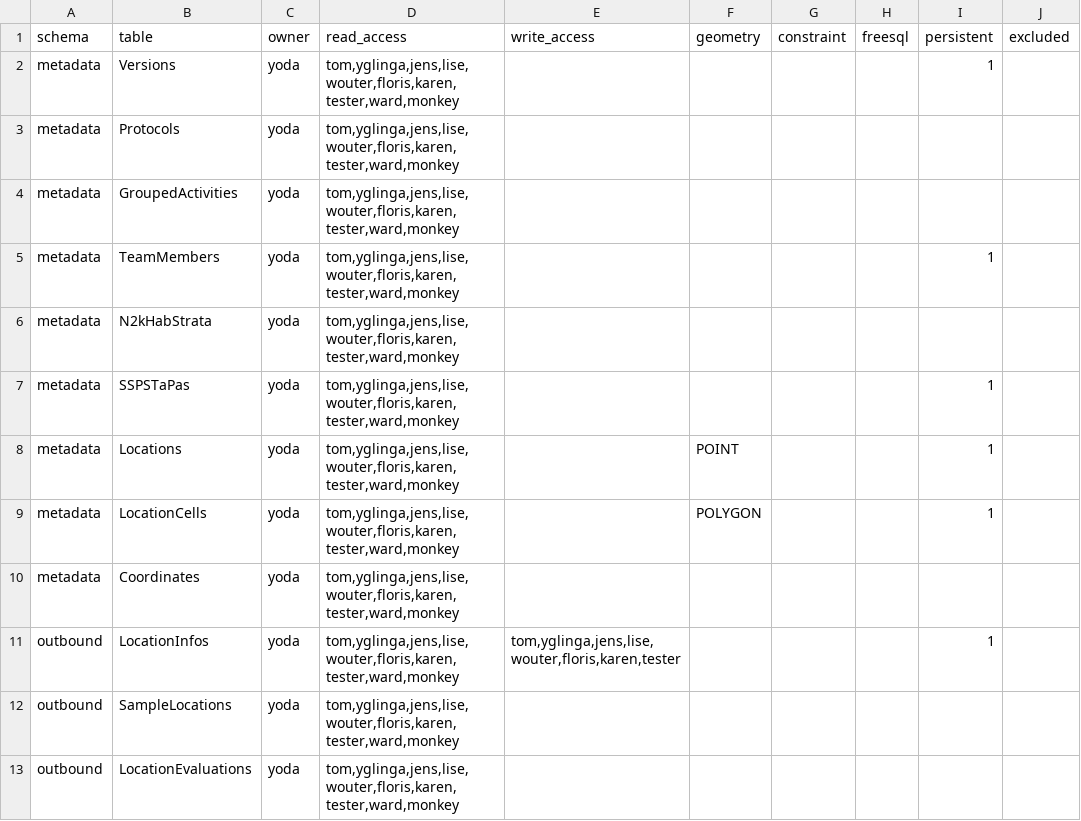
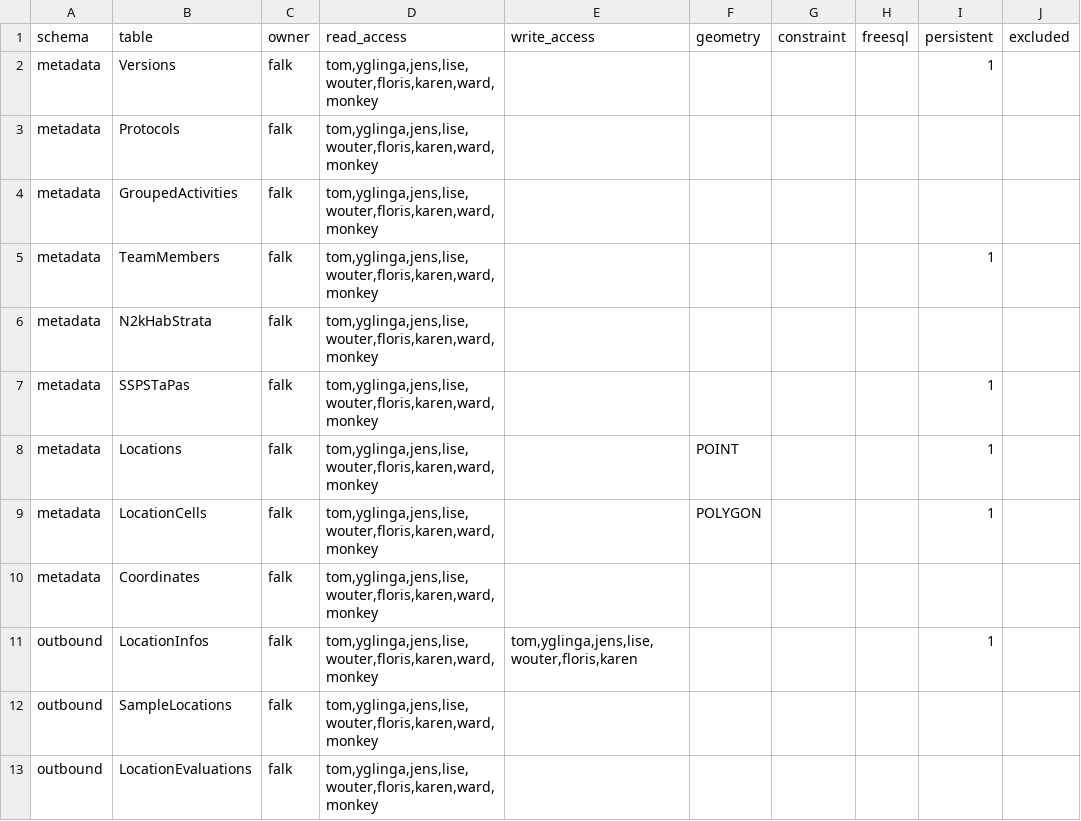
Before and after one commit to inbo/n2khab-mne-monitoring, a CSV file: 900_database_organization/mnmgwdb_db_structure/TABLES.csv, drawn as a sheet; only a part is shown; the diff covers the shown part only; the diff names each change by its address in the sheet, - before the commit and + after, or states it on an @@ line.

```diff
--- a/900_database_organization/mnmgwdb_db_structure/TABLES.csv
+++ b/900_database_organization/mnmgwdb_db_structure/TABLES.csv
-C2:C13 (owner): yoda
+C2:C13 (owner): falk
-D2:D13 (read_access): tom,yglinga,jens,lise,wouter,floris,karen,tester,ward,monkey
+D2:D13 (read_access): tom,yglinga,jens,lise,wouter,floris,karen,ward,monkey
-E11 (write_access): tom,yglinga,jens,lise,wouter,floris,karen,tester
+E11 (write_access): tom,yglinga,jens,lise,wouter,floris,karen
```
Also changed, not shown: 1 added row and 25 edited cells elsewhere in this file, 900_database_organization/mnmgwdb_db_structure/FieldworkCalendar.csv, 900_database_organization/mnmgwdb_db_structure/SampleLocations.csv, 12 other files.
